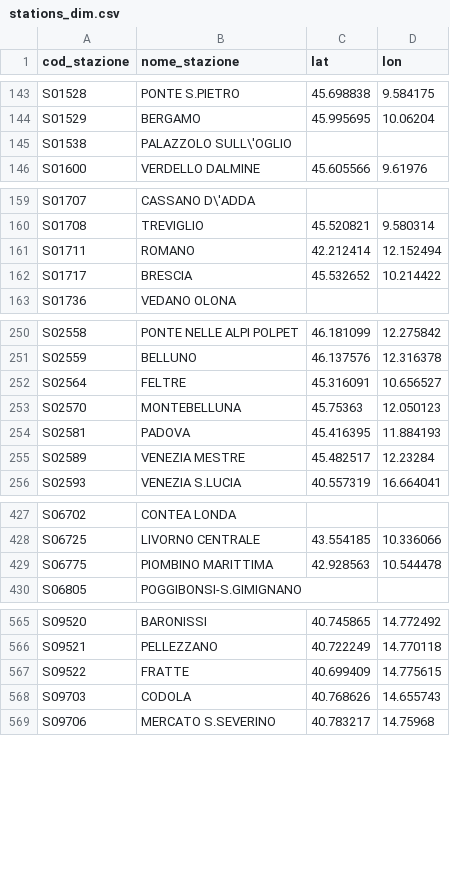
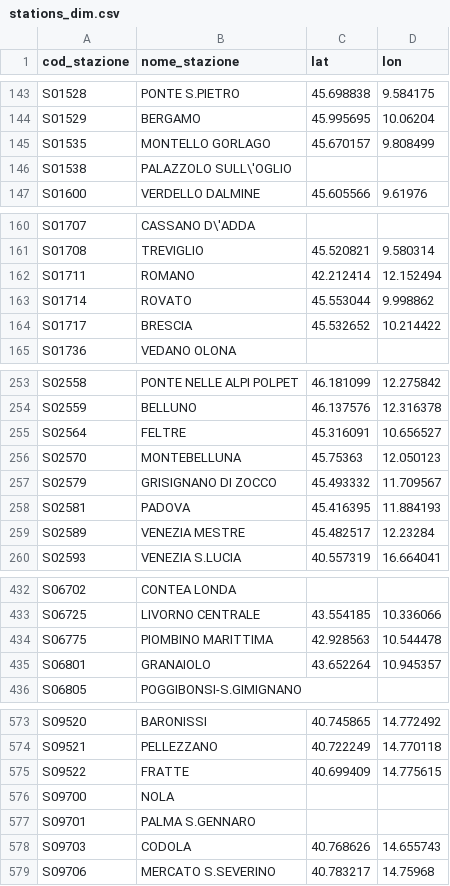
Before and after one commit to DrElegantia/trainstats-dashboard-test, a CSV file: data/gold/stations_dim.csv, drawn as a sheet; only a part is shown, gaps mark what is left out; the diff covers the shown part only; the diff names each change by its address in the sheet, - before the commit and + after, or states it on an @@ line.

```diff
--- a/data/gold/stations_dim.csv
+++ b/data/gold/stations_dim.csv
+row 145: S01535 | MONTELLO GORLAGO | 45.670157 | 9.808499
+row 163: S01714 | ROVATO | 45.553044 | 9.998862
+row 257: S02579 | GRISIGNANO DI ZOCCO | 45.493332 | 11.709567
+row 435: S06801 | GRANAIOLO | 43.652264 | 10.945357
+row 576: S09700 | NOLA
+row 577: S09701 | PALMA S.GENNARO
```
Also changed, not shown: 5 added rows elsewhere in this file, data/gold/hist_mese_categoria.csv, data/gold/kpi_dettaglio_categoria.csv, 9 other files.
